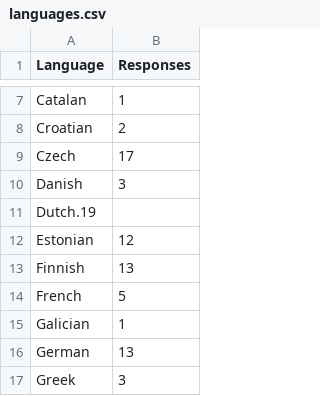
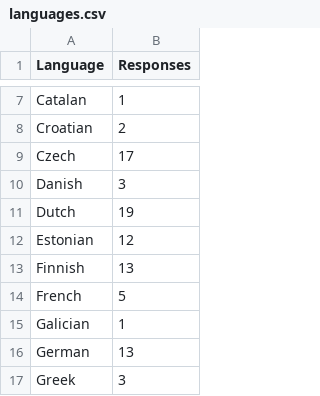
Before and after one commit to raaoo/pedseu, a CSV file: languages.csv, drawn as a sheet; only a part is shown, gaps mark what is left out; removed rows and columns are numbered as before the commit, all else as after; the diff names each change by its address in the sheet, - before the commit and + after, or states it on an @@ line.

Commit message:
Update languages.csv

```diff
--- a/languages.csv
+++ b/languages.csv
-row 11: Dutch.19
+row 11: Dutch | 19
```
